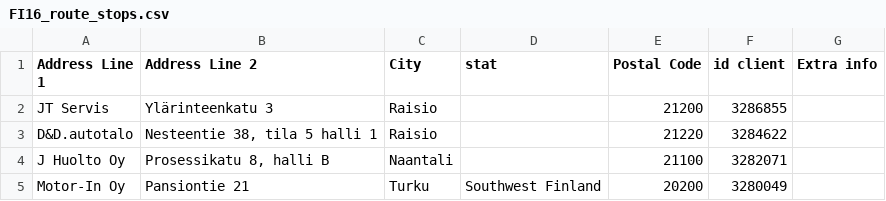
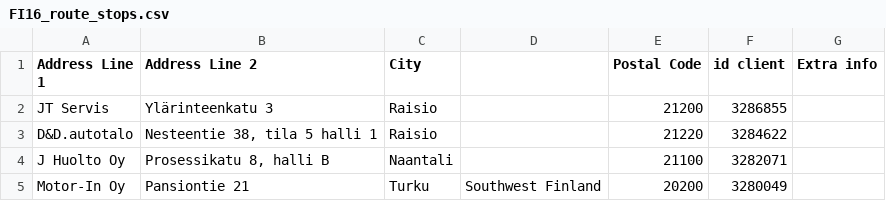
Before and after one commit to srgjj73/route-references, a CSV file: FI16_route_stops.csv, drawn as a sheet; only a part is shown.

Commit message:
Update FI16_route_stops.csv

```diff
--- a/FI16_route_stops.csv
+++ b/FI16_route_stops.csv
@@ -1,2 +1,2 @@
-Address Line 1,Address Line 2,City,stat,Postal Code,id client,Extra info
+Address Line 1,Address Line 2,City,,Postal Code,id client,Extra info
 JT Servis,Ylärinteenkatu 3,Raisio ,,21200,3286855,
```
